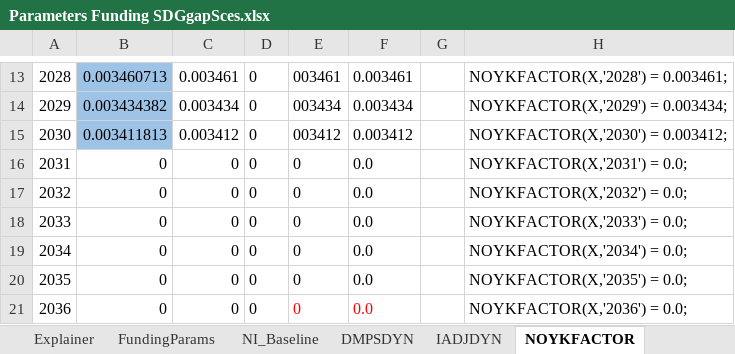
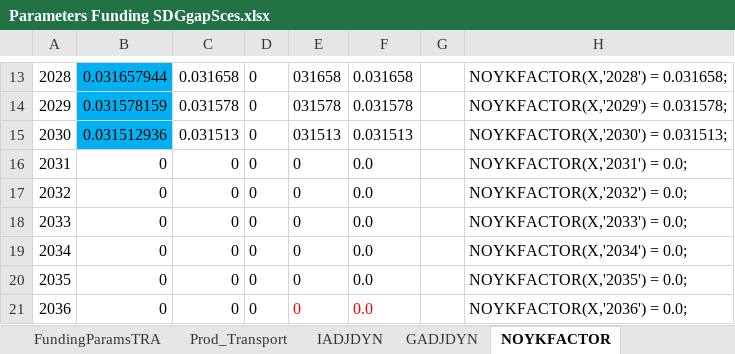
Before and after one commit to JulesChristian/SATIMGE, an Excel workbook: WB-infrastructure/Parameters Funding SDGgapSces.xlsx, sheet NOYKFACTOR, drawn as a sheet; only a part is shown, gaps mark what is left out; values as stored, in another font and other column widths than the file's, no borders; the diff covers the shown part only; the diff names each change by its address in the sheet, - before the commit and + after, or states it on an @@ line.

Commit message:
Scenario parameter and runs expansion
Files with info to run scenarios and to collect results have been updated.

```diff
--- a/WB-infrastructure/Parameters Funding SDGgapSces.xlsx (sheet NOYKFACTOR)
+++ b/WB-infrastructure/Parameters Funding SDGgapSces.xlsx (sheet NOYKFACTOR)
-sheet tab: FundingParams
+sheet tab: FundingParamsTRA
-B13:B15 fill: #9DC3E6
+B13:B15 fill: #00B0F0
-B13: 0.003460713
+B13: 0.031657944
-C13: 0.003461
+C13: 0.031658
-E13: 003461
+E13: 031658
-F13: 0.003461
+F13: 0.031658
-H13: NOYKFACTOR(X,'2028') = 0.003461;
+H13: NOYKFACTOR(X,'2028') = 0.031658;
-B14: 0.003434382
+B14: 0.031578159
-C14: 0.003434
+C14: 0.031578
-E14: 003434
+E14: 031578
-F14: 0.003434
+F14: 0.031578
-H14: NOYKFACTOR(X,'2029') = 0.003434;
+H14: NOYKFACTOR(X,'2029') = 0.031578;
-B15: 0.003411813
+B15: 0.031512936
-C15: 0.003412
+C15: 0.031513
-E15: 003412
+E15: 031513
-F15: 0.003412
+F15: 0.031513
-H15: NOYKFACTOR(X,'2030') = 0.003412;
+H15: NOYKFACTOR(X,'2030') = 0.031513;
```
Also changed, not shown: 30 edited cells and cell formats elsewhere in this sheet, sheet FundingParamsTRA, sheet GADJDYN, sheet Prod_Transport, sheet IADJDYN, other sheet tabs, formulas that keep their value, hidden cells, charts or pictures, CGE/2simulation_SDGgapSces.xlsx, 12 other files.
